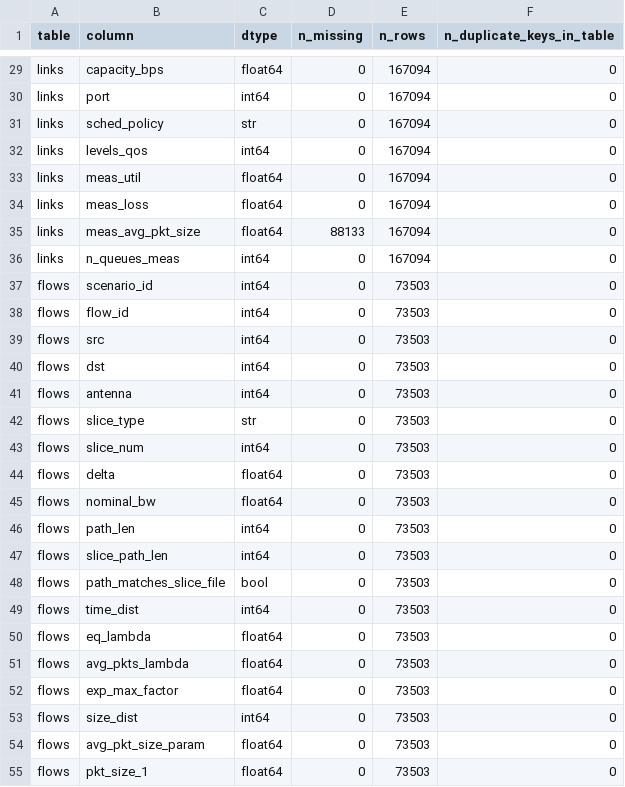
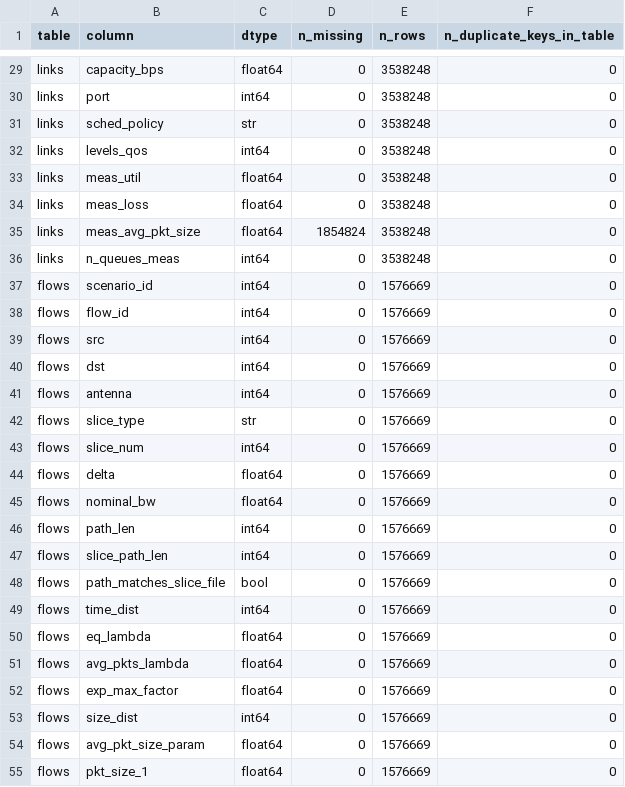
Before and after one commit to SouhailBourhim/b5g-network-slicing-gnn, a CSV file: results/quality_report.csv, drawn as a sheet; only a part is shown, gaps mark what is left out; the diff covers the shown part only; the diff names each change by its address in the sheet, - before the commit and + after, or states it on an @@ line.

```diff
--- a/results/quality_report.csv
+++ b/results/quality_report.csv
-E29:E36 (n_rows): 167094
+E29:E36 (n_rows): 3538248
-D35 (n_missing): 88133
+D35 (n_missing): 1854824
-E37:E55 (n_rows): 73503
+E37:E55 (n_rows): 1576669
```
Also changed, not shown: 50 edited cells elsewhere in this file, 13 other files.
